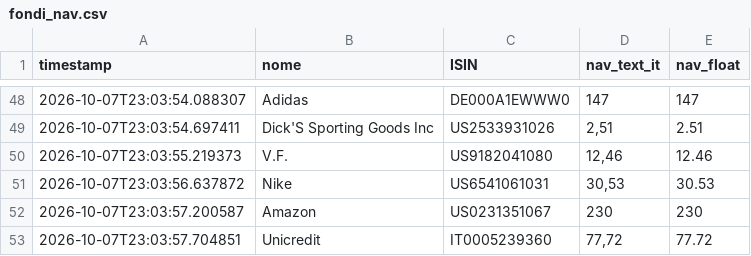
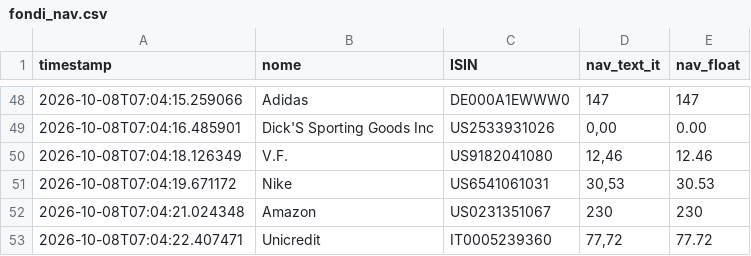
Before and after one commit to Marchino1978/portfolio, a CSV file: data/fondi_nav.csv, drawn as a sheet; only a part is shown, gaps mark what is left out; the diff covers the shown part only.

```diff
--- a/data/fondi_nav.csv
+++ b/data/fondi_nav.csv
@@ -48,6 +48,6 @@ timestamp;nome;ISIN;nav_text_it;nav_float
-2026-10-07T23:03:54.088307;Adidas;DE000A1EWWW0;147;147
-2026-10-07T23:03:54.697411;Dick'S Sporting Goods Inc;US2533931026;2,51;2.51
-2026-10-07T23:03:55.219373;V.F.;US9182041080;12,46;12.46
-2026-10-07T23:03:56.637872;Nike;US6541061031;30,53;30.53
-2026-10-07T23:03:57.200587;Amazon;US0231351067;230;230
-2026-10-07T23:03:57.704851;Unicredit;IT0005239360;77,72;77.72
+2026-10-08T07:04:15.259066;Adidas;DE000A1EWWW0;147;147
+2026-10-08T07:04:16.485901;Dick'S Sporting Goods Inc;US2533931026;0,00;0.00
+2026-10-08T07:04:18.126349;V.F.;US9182041080;12,46;12.46
+2026-10-08T07:04:19.671172;Nike;US6541061031;30,53;30.53
+2026-10-08T07:04:21.024348;Amazon;US0231351067;230;230
+2026-10-08T07:04:22.407471;Unicredit;IT0005239360;77,72;77.72
```
Also changed, not shown: 10 added rows, 10 removed rows and 44 edited cells elsewhere in this file.
